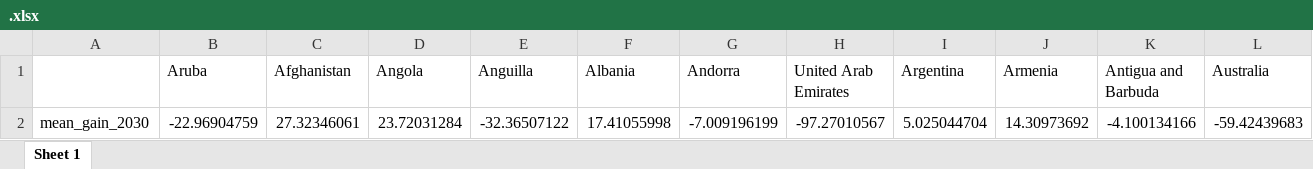
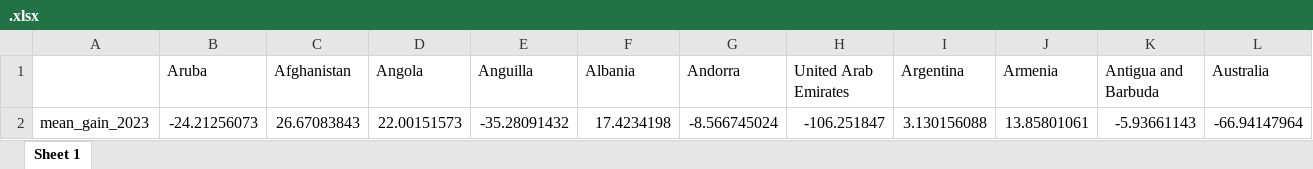
Before and after one commit to bixiou/global_tax_attitudes, an Excel workbook: xlsx/country_comparison/.xlsx, sheet Sheet 1, drawn as a sheet; only a part is shown; values as stored, in another font and other column widths than the file's, no borders; removed rows and columns are numbered as before the commit, all else as after; rows hold the shown columns only; the diff names each change by its address in the sheet, - before the commit and + after, or states it on an @@ line.

```diff
--- a/xlsx/country_comparison/.xlsx (sheet Sheet 1)
+++ b/xlsx/country_comparison/.xlsx (sheet Sheet 1)
-row 2: mean_gain_2030 | -22.96904759 | 27.32346061 | 23.72031284 | -32.36507122 | 17.41055998 | -7.009196199 | -97.27010567 | 5.025044704 | 14.30973692 | -4.100134166 | -59.42439683
+row 2: mean_gain_2023 | -24.21256073 | 26.67083843 | 22.00151573 | -35.28091432 | 17.4234198 | -8.566745024 | -106.251847 | 3.130156088 | 13.85801061 | -5.93661143 | -66.94147964
```
Also changed, not shown: 39 other files.
